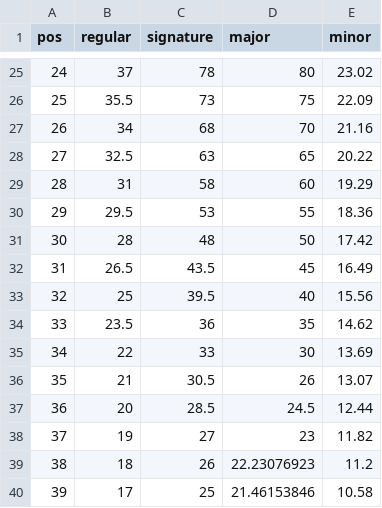
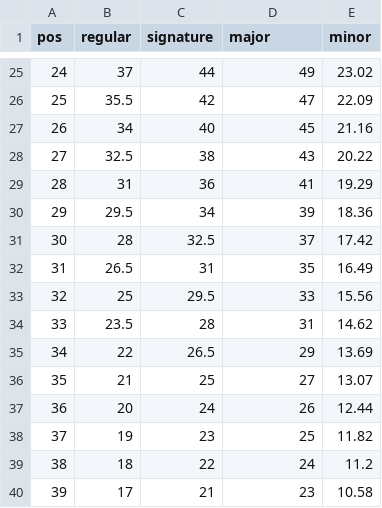
Before and after one commit to smkyle90/oad, a CSV file: oad/util/points.csv, drawn as a sheet; only a part is shown, gaps mark what is left out; the diff covers the shown part only.

Commit message:
update major points distro

```diff
--- a/oad/util/points.csv
+++ b/oad/util/points.csv
@@ -25,16 +25,16 @@ pos,regular,signature,major,minor
-24,37,78,80,23.02
-25,35.5,73,75,22.09
-26,34,68,70,21.16
-27,32.5,63,65,20.22
-28,31,58,60,19.29
-29,29.5,53,55,18.36
-30,28,48,50,17.42
-31,26.5,43.5,45,16.49
-32,25,39.5,40,15.56
-33,23.5,36,35,14.62
-34,22,33,30,13.69
-35,21,30.5,26,13.07
-36,20,28.5,24.5,12.44
-37,19,27,23,11.82
-38,18,26,22.23076923,11.2
-39,17,25,21.46153846,10.58
+24,37,44,49,23.02
+25,35.5,42,47,22.09
+26,34,40,45,21.16
+27,32.5,38,43,20.22
+28,31,36,41,19.29
+29,29.5,34,39,18.36
+30,28,32.5,37,17.42
+31,26.5,31,35,16.49
+32,25,29.5,33,15.56
+33,23.5,28,31,14.62
+34,22,26.5,29,13.69
+35,21,25,27,13.07
+36,20,24,26,12.44
+37,19,23,25,11.82
+38,18,22,24,11.2
+39,17,21,23,10.58
```
Also changed, not shown: 123 edited cells elsewhere in this file.
